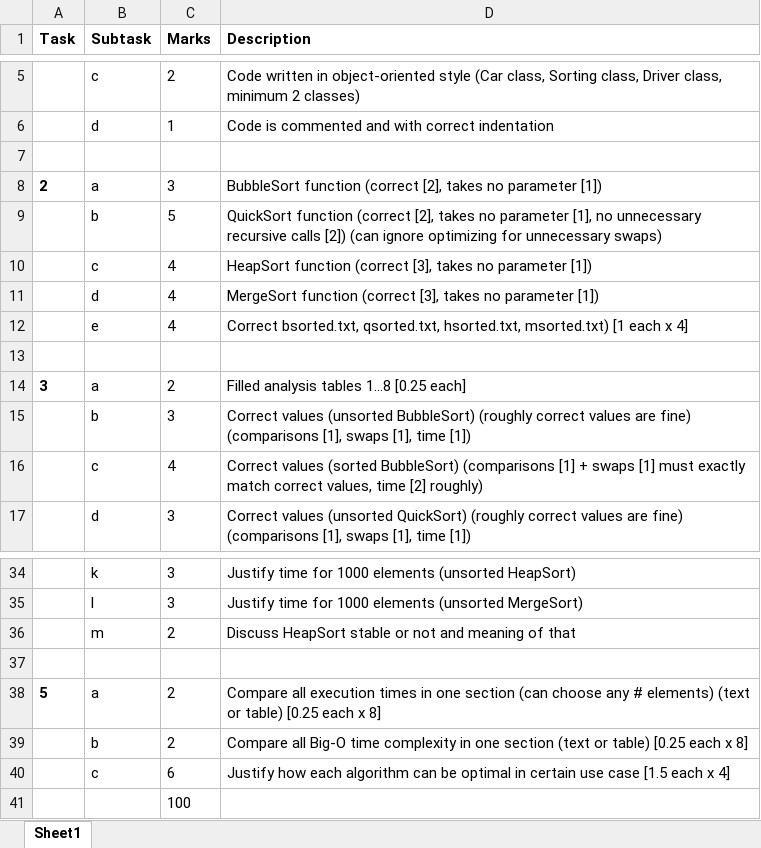
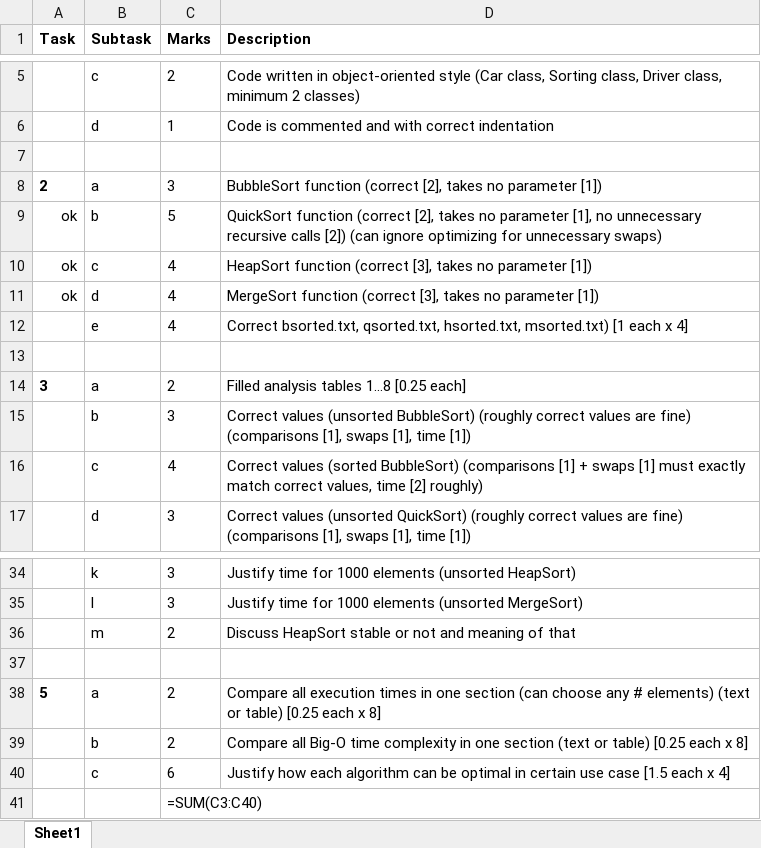
Before and after one commit to salemalhaddad/cosc310-algorithms, an Excel workbook: Data Exam Task Description.xlsx, sheet Sheet1, drawn as a sheet; only a part is shown, gaps mark what is left out; values as stored, in another font and other column widths than the file's, no borders; formulas without a stored value are shown as written; the diff names each change by its address in the sheet, - before the commit and + after, or states it on an @@ line.

```diff
--- a/Data Exam Task Description.xlsx (sheet Sheet1)
+++ b/Data Exam Task Description.xlsx (sheet Sheet1)
-A9:A11 (Task): (empty)
+A9:A11 (Task): ok
-C41 (Marks): 100
+C41 (Marks): =SUM(C3:C40)
```
Also changed, not shown: 16 other files.
